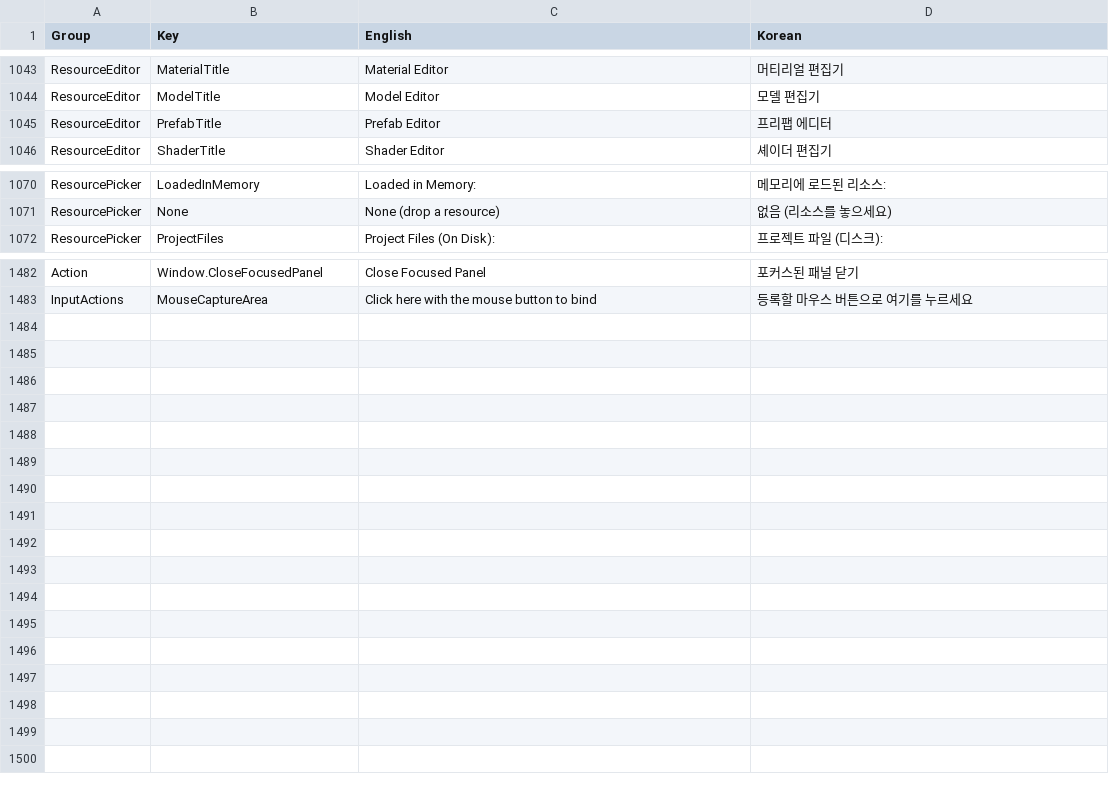
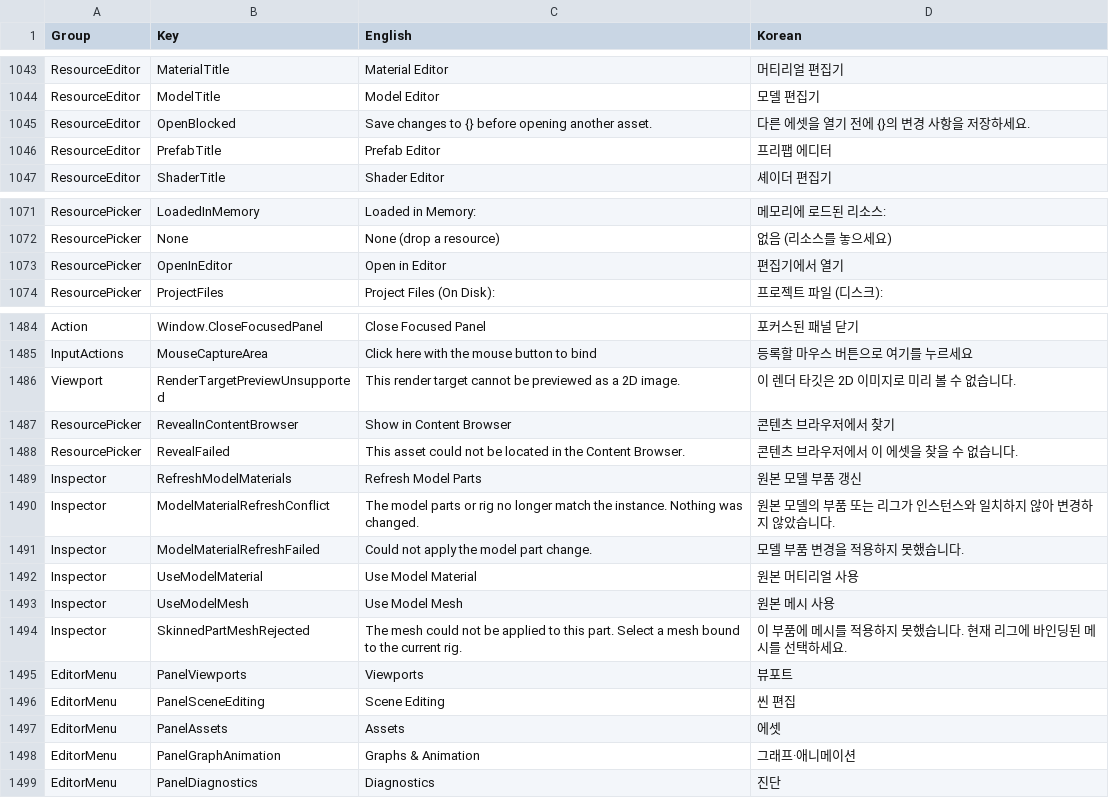
Before and after one commit to Bamtoliya/BamEngine, a CSV file: Resources/Data/Localization/Editor.csv, drawn as a sheet; only a part is shown, gaps mark what is left out; the diff names each change by its address in the sheet, - before the commit and + after, or states it on an @@ line.

Commit message:
feat(localization): 로캘 감사 도구 엄격 검사 및 에디터 로캘 카탈로그 정합성 보완

```diff
--- a/Resources/Data/Localization/Editor.csv
+++ b/Resources/Data/Localization/Editor.csv
+row 1045: ResourceEditor | OpenBlocked | Save changes to {} before opening another asset. | 다른 에셋을 열기 전에 {}의 변경 사항을 저장하세요.
+row 1073: ResourcePicker | OpenInEditor | Open in Editor | 편집기에서 열기
+row 1486: Viewport | RenderTargetPreviewUnsupported | This render target cannot be previewed as a 2D image. | 이 렌더 타깃은 2D 이미지로 미리 볼 수 없습니다.
+row 1487: ResourcePicker | RevealInContentBrowser | Show in Content Browser | 콘텐츠 브라우저에서 찾기
+row 1488: ResourcePicker | RevealFailed | This asset could not be located in the Content Browser. | 콘텐츠 브라우저에서 이 에셋을 찾을 수 없습니다.
+row 1489: Inspector | RefreshModelMaterials | Refresh Model Parts | 원본 모델 부품 갱신
+row 1490: Inspector | ModelMaterialRefreshConflict | The model parts or rig no longer match the instance. Nothing was changed. | 원본 모델의 부품 또는 리그가 인스턴스와 일치하지 않아 변경하지 않았습니다.
+row 1491: Inspector | ModelMaterialRefreshFailed | Could not apply the model part change. | 모델 부품 변경을 적용하지 못했습니다.
+row 1492: Inspector | UseModelMaterial | Use Model Material | 원본 머티리얼 사용
+row 1493: Inspector | UseModelMesh | Use Model Mesh | 원본 메시 사용
+row 1494: Inspector | SkinnedPartMeshRejected | The mesh could not be applied to this part. Select a mesh bound to the current rig. | 이 부품에 메시를 적용하지 못했습니다. 현재 리그에 바인딩된 메시를 선택하세요.
+row 1495: EditorMenu | PanelViewports | Viewports | 뷰포트
+row 1496: EditorMenu | PanelSceneEditing | Scene Editing | 씬 편집
+row 1497: EditorMenu | PanelAssets | Assets | 에셋
+row 1498: EditorMenu | PanelGraphAnimation | Graphs & Animation | 그래프·애니메이션
+row 1499: EditorMenu | PanelDiagnostics | Diagnostics | 진단
```
Also changed, not shown: 4 other files.
